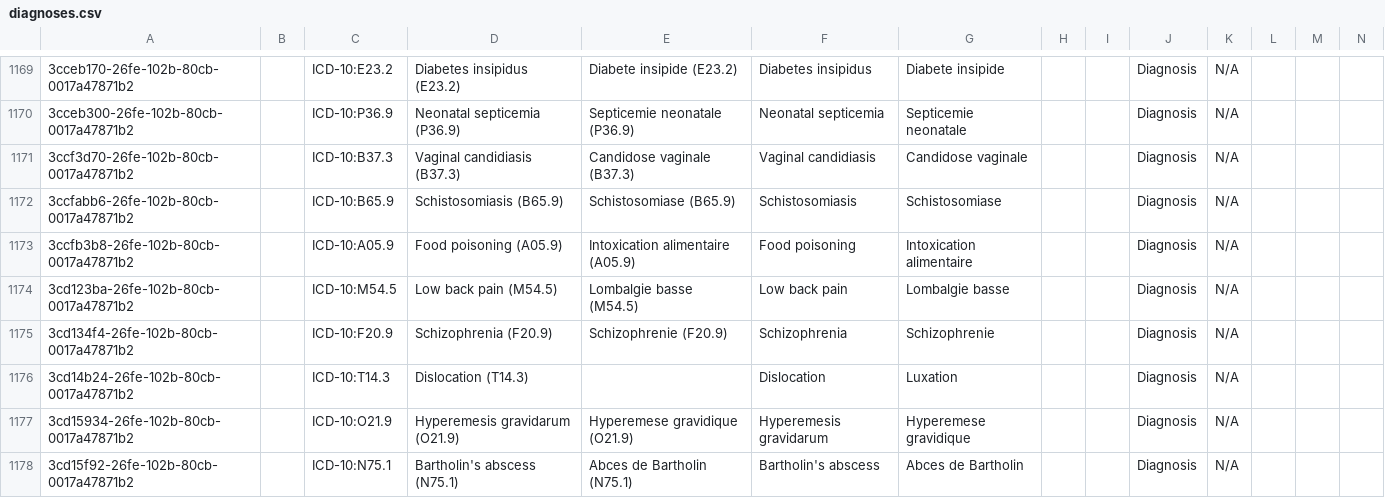
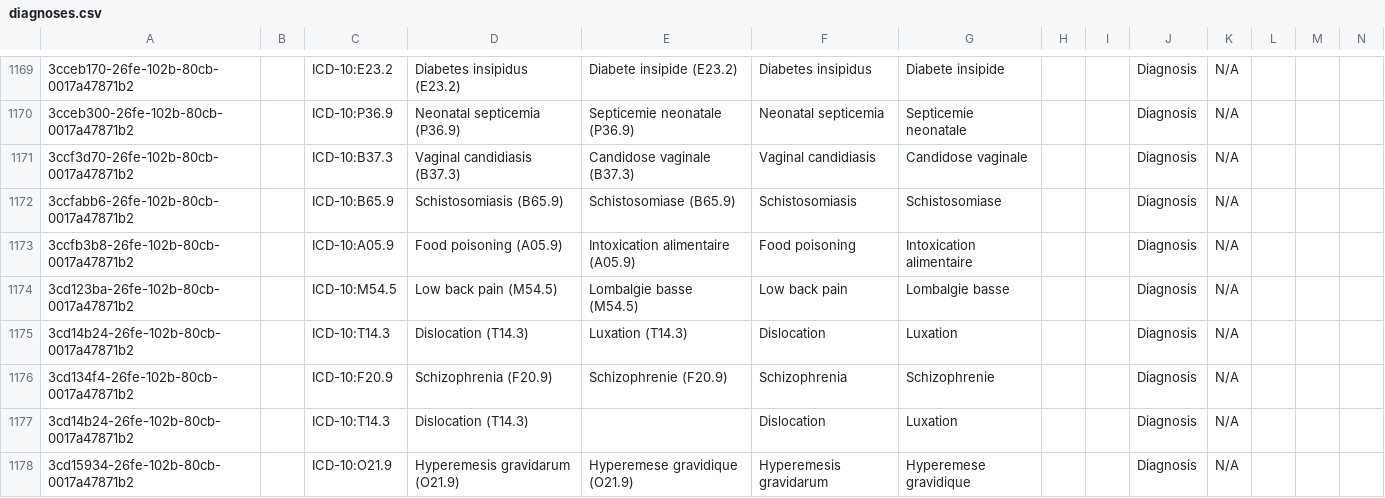
Before and after one commit to mekomsolutions/openmrs-config-haiti, a CSV file: configuration/concepts/diagnoses.csv, drawn as a sheet; only a part is shown, gaps mark what is left out; the shorter side is filled out with more unchanged rows; rows hold the shown columns only; the diff names each change by its address in the sheet, - before the commit and + after, or states it on an @@ line.

Commit message:
Undo mistake

```diff
--- a/configuration/concepts/diagnoses.csv
+++ b/configuration/concepts/diagnoses.csv
+row 1175: 3cd14b24-26fe-102b-80cb-0017a47871b2 |  | ICD-10:T14.3 | Dislocation (T14.3) | Luxation (T14.3) | Dislocation | Luxation |  |  | Diagnosis | N/A
```
